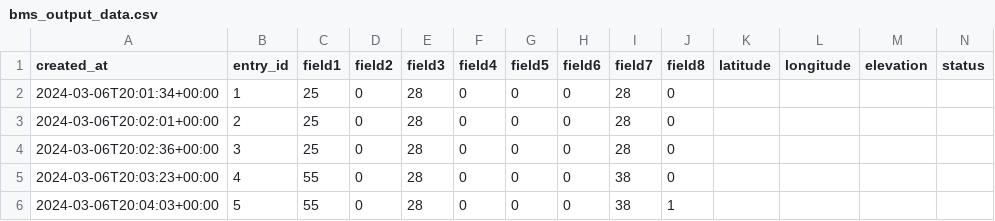
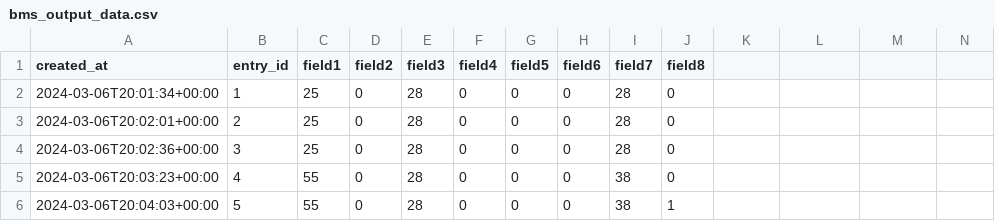
Before and after one commit to kedarb7079/Battery-Management-System-using-Raspberry-pi, a CSV file: bms_output_data.csv, drawn as a sheet; only a part is shown.

Commit message:
Update bms_output_data.csv

```diff
--- a/bms_output_data.csv
+++ b/bms_output_data.csv
@@ -1,2 +1,2 @@
-created_at,entry_id,field1,field2,field3,field4,field5,field6,field7,field8,latitude,longitude,elevation,status
+created_at,entry_id,field1,field2,field3,field4,field5,field6,field7,field8
 2024-03-06T20:01:34+00:00,1,25,0,28,0,0,0,28,0,,,,
```
